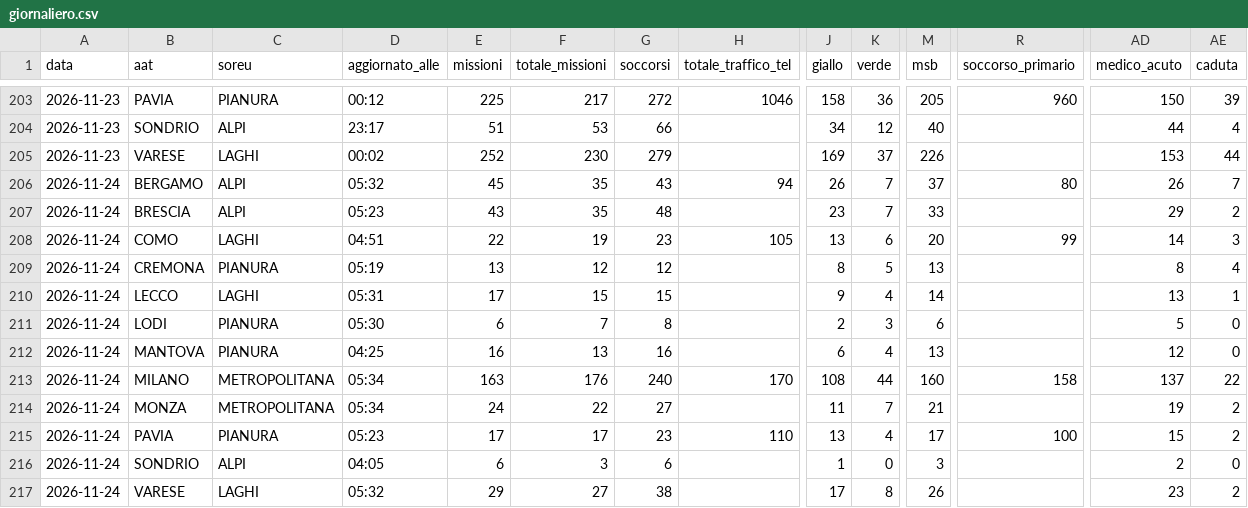
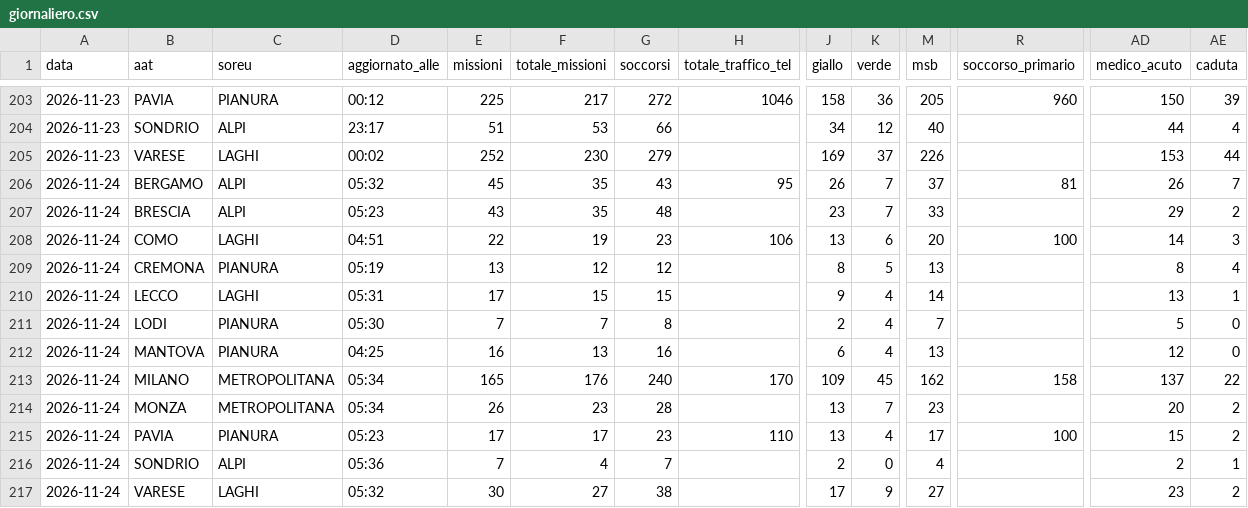
Before and after one commit to Alvarez2009-svg/4r3u1, a CSV file: data/giornaliero.csv, drawn as a sheet; only a part is shown, gaps mark what is left out; the diff names each change by its address in the sheet, - before the commit and + after, or states it on an @@ line.

```diff
--- a/data/giornaliero.csv
+++ b/data/giornaliero.csv
-H206 (totale_traffico_tel): 94
+H206 (totale_traffico_tel): 95
-R206 (soccorso_primario): 80
+R206 (soccorso_primario): 81
-H208 (totale_traffico_tel): 105
+H208 (totale_traffico_tel): 106
-R208 (soccorso_primario): 99
+R208 (soccorso_primario): 100
-E211 (missioni): 6
+E211 (missioni): 7
-K211 (verde): 3
+K211 (verde): 4
-M211 (msb): 6
+M211 (msb): 7
-E213 (missioni): 163
+E213 (missioni): 165
-J213 (giallo): 108
+J213 (giallo): 109
-K213 (verde): 44
+K213 (verde): 45
-M213 (msb): 160
+M213 (msb): 162
-E214 (missioni): 24
+E214 (missioni): 26
-F214 (totale_missioni): 22
+F214 (totale_missioni): 23
-G214 (soccorsi): 27
+G214 (soccorsi): 28
-J214 (giallo): 11
+J214 (giallo): 13
-M214 (msb): 21
+M214 (msb): 23
-AD214 (medico_acuto): 19
+AD214 (medico_acuto): 20
-D216 (aggiornato_alle): 04:05
+D216 (aggiornato_alle): 05:36
-E216 (missioni): 6
+E216 (missioni): 7
-F216 (totale_missioni): 3
+F216 (totale_missioni): 4
-G216 (soccorsi): 6
+G216 (soccorsi): 7
-J216 (giallo): 1
+J216 (giallo): 2
-M216 (msb): 3
+M216 (msb): 4
-AE216 (caduta): 0
+AE216 (caduta): 1
-E217 (missioni): 29
+E217 (missioni): 30
-K217 (verde): 8
+K217 (verde): 9
-M217 (msb): 26
+M217 (msb): 27
```
Also changed, not shown: 2 other files.
